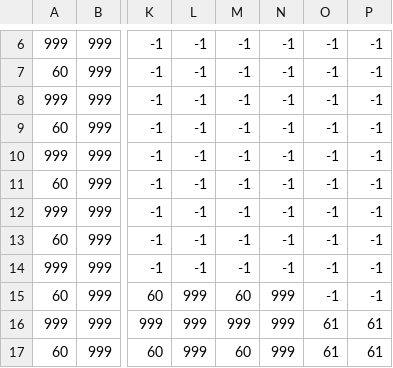
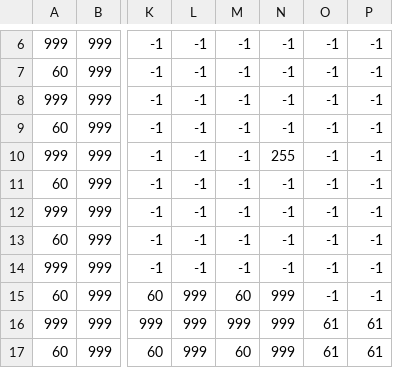
Before and after one commit to MrAAAswat/PokemonLikeEngine, a CSV file: Resources/maps/FirstRoute_props.csv, drawn as a sheet; only a part is shown, gaps mark what is left out; the diff names each change by its address in the sheet, - before the commit and + after, or states it on an @@ line.

```diff
--- a/Resources/maps/FirstRoute_props.csv
+++ b/Resources/maps/FirstRoute_props.csv
-N10: -1
+N10: 255
```
Also changed, not shown: Resources/maps/level_props.csv, 20 other files.
